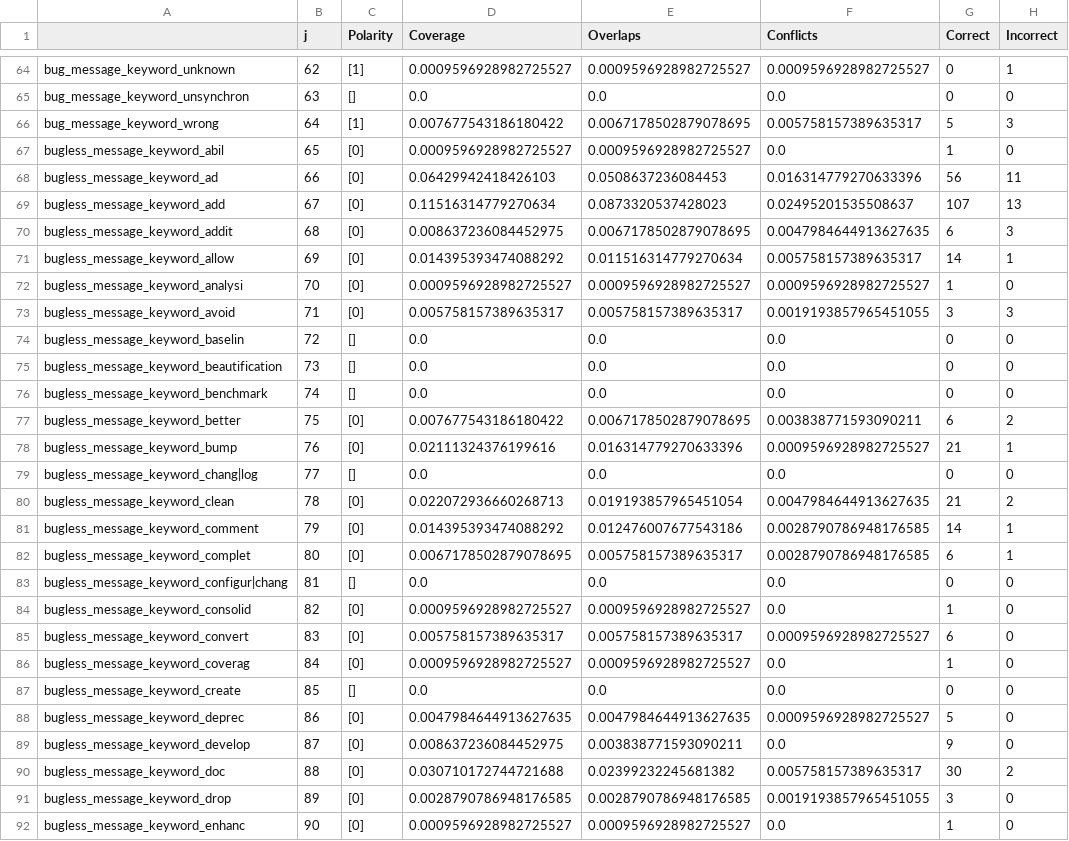
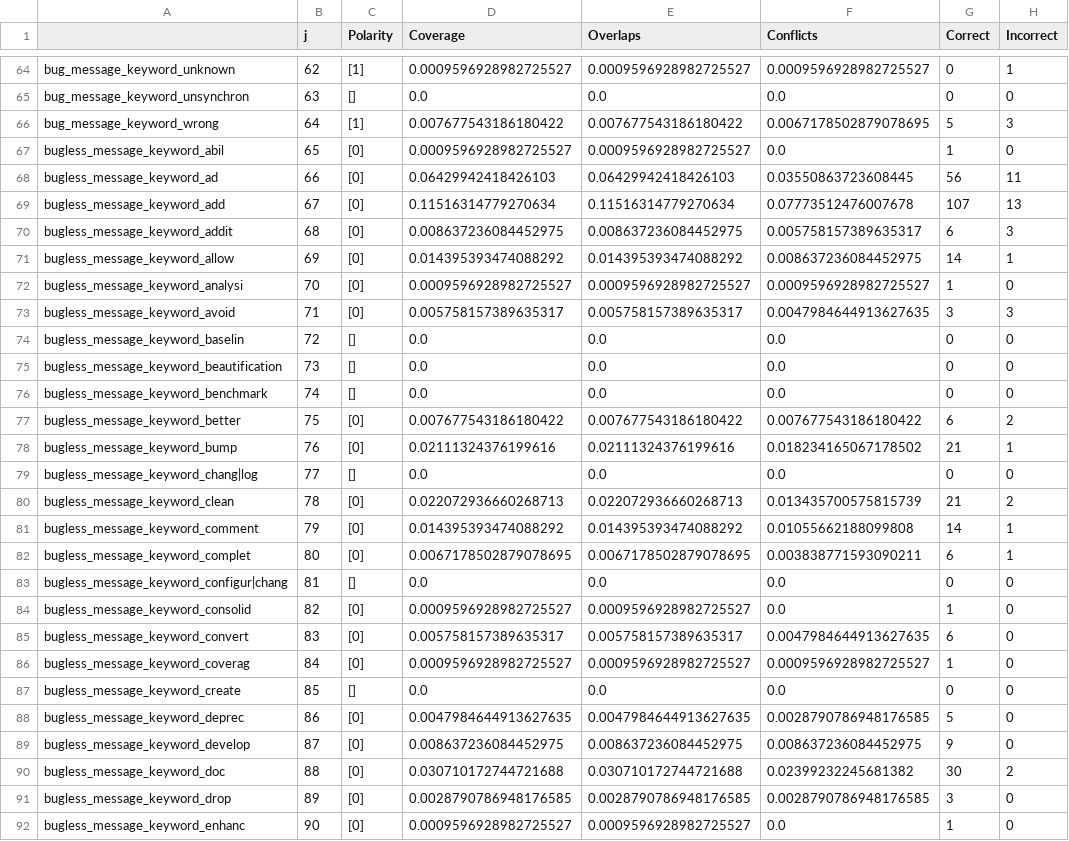
Before and after one commit to giganticode/bohr-workdir-bugginess, a CSV file: runs/bugginess/dataset_debugging/idan_files/analysis.csv, drawn as a sheet; only a part is shown, gaps mark what is left out; the diff covers the shown part only; the diff names each change by its address in the sheet, - before the commit and + after, or states it on an @@ line.

Commit message:
update idan's dataset with small/large change data

```diff
--- a/runs/bugginess/dataset_debugging/idan_files/analysis.csv
+++ b/runs/bugginess/dataset_debugging/idan_files/analysis.csv
-E66 (Overlaps): 0.0067178502879078695
+E66 (Overlaps): 0.007677543186180422
-F66 (Conflicts): 0.005758157389635317
+F66 (Conflicts): 0.0067178502879078695
-E68 (Overlaps): 0.0508637236084453
+E68 (Overlaps): 0.06429942418426103
-F68 (Conflicts): 0.016314779270633396
+F68 (Conflicts): 0.03550863723608445
-E69 (Overlaps): 0.0873320537428023
+E69 (Overlaps): 0.11516314779270634
-F69 (Conflicts): 0.02495201535508637
+F69 (Conflicts): 0.07773512476007678
-E70 (Overlaps): 0.0067178502879078695
+E70 (Overlaps): 0.008637236084452975
-F70 (Conflicts): 0.0047984644913627635
+F70 (Conflicts): 0.005758157389635317
-E71 (Overlaps): 0.011516314779270634
+E71 (Overlaps): 0.014395393474088292
-F71 (Conflicts): 0.005758157389635317
+F71 (Conflicts): 0.008637236084452975
-F73 (Conflicts): 0.0019193857965451055
+F73 (Conflicts): 0.0047984644913627635
-E77 (Overlaps): 0.0067178502879078695
+E77 (Overlaps): 0.007677543186180422
-F77 (Conflicts): 0.003838771593090211
+F77 (Conflicts): 0.007677543186180422
-E78 (Overlaps): 0.016314779270633396
+E78 (Overlaps): 0.02111324376199616
-F78 (Conflicts): 0.0009596928982725527
+F78 (Conflicts): 0.018234165067178502
-E80 (Overlaps): 0.019193857965451054
+E80 (Overlaps): 0.022072936660268713
-F80 (Conflicts): 0.0047984644913627635
+F80 (Conflicts): 0.013435700575815739
-E81 (Overlaps): 0.012476007677543186
+E81 (Overlaps): 0.014395393474088292
-F81 (Conflicts): 0.0028790786948176585
+F81 (Conflicts): 0.01055662188099808
-E82 (Overlaps): 0.005758157389635317
+E82 (Overlaps): 0.0067178502879078695
-F82 (Conflicts): 0.0028790786948176585
+F82 (Conflicts): 0.003838771593090211
-F85 (Conflicts): 0.0009596928982725527
+F85 (Conflicts): 0.0047984644913627635
-F86 (Conflicts): 0.0
+F86 (Conflicts): 0.0009596928982725527
-F88 (Conflicts): 0.0009596928982725527
+F88 (Conflicts): 0.0028790786948176585
-E89 (Overlaps): 0.003838771593090211
+E89 (Overlaps): 0.008637236084452975
-F89 (Conflicts): 0.0
+F89 (Conflicts): 0.008637236084452975
-E90 (Overlaps): 0.02399232245681382
+E90 (Overlaps): 0.030710172744721688
-F90 (Conflicts): 0.005758157389635317
+F90 (Conflicts): 0.02399232245681382
-F91 (Conflicts): 0.0019193857965451055
+F91 (Conflicts): 0.0028790786948176585
```
Also changed, not shown: 103 edited cells elsewhere in this file, 6 other files.
